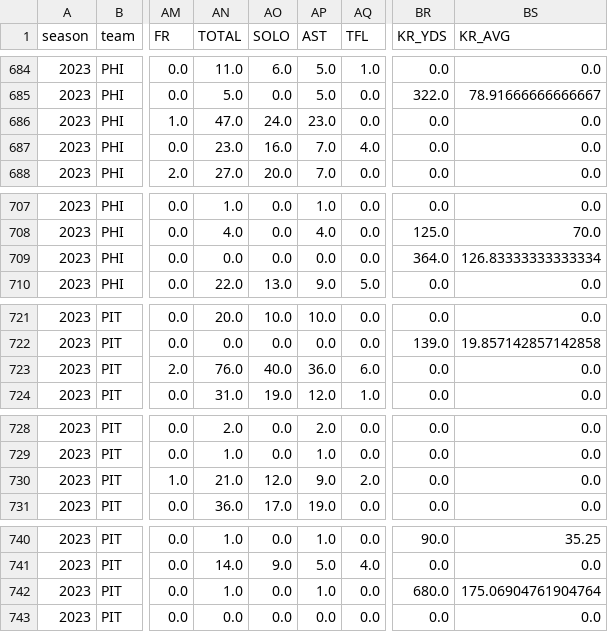
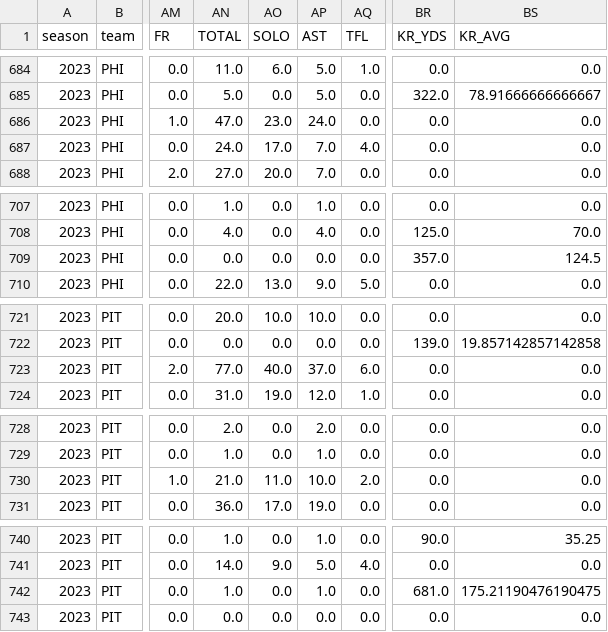
Before and after one commit to armstjc/usfl-2022-data-repository, a CSV file: player_stats/season_stats/csv/2023_player_season_stats.csv, drawn as a sheet; only a part is shown, gaps mark what is left out; the diff names each change by its address in the sheet, - before the commit and + after, or states it on an @@ line.

```diff
--- a/player_stats/season_stats/csv/2023_player_season_stats.csv
+++ b/player_stats/season_stats/csv/2023_player_season_stats.csv
-AO686 (SOLO): 24.0
+AO686 (SOLO): 23.0
-AP686 (AST): 23.0
+AP686 (AST): 24.0
-AN687 (TOTAL): 23.0
+AN687 (TOTAL): 24.0
-AO687 (SOLO): 16.0
+AO687 (SOLO): 17.0
-BR709 (KR_YDS): 364.0
+BR709 (KR_YDS): 357.0
-BS709 (KR_AVG): 126.83333333333334
+BS709 (KR_AVG): 124.5
-AN723 (TOTAL): 76.0
+AN723 (TOTAL): 77.0
-AP723 (AST): 36.0
+AP723 (AST): 37.0
-AO730 (SOLO): 12.0
+AO730 (SOLO): 11.0
-AP730 (AST): 9.0
+AP730 (AST): 10.0
-BR742 (KR_YDS): 680.0
+BR742 (KR_YDS): 681.0
-BS742 (KR_AVG): 175.06904761904764
+BS742 (KR_AVG): 175.21190476190475
```
Also changed, not shown: 41 other files.
